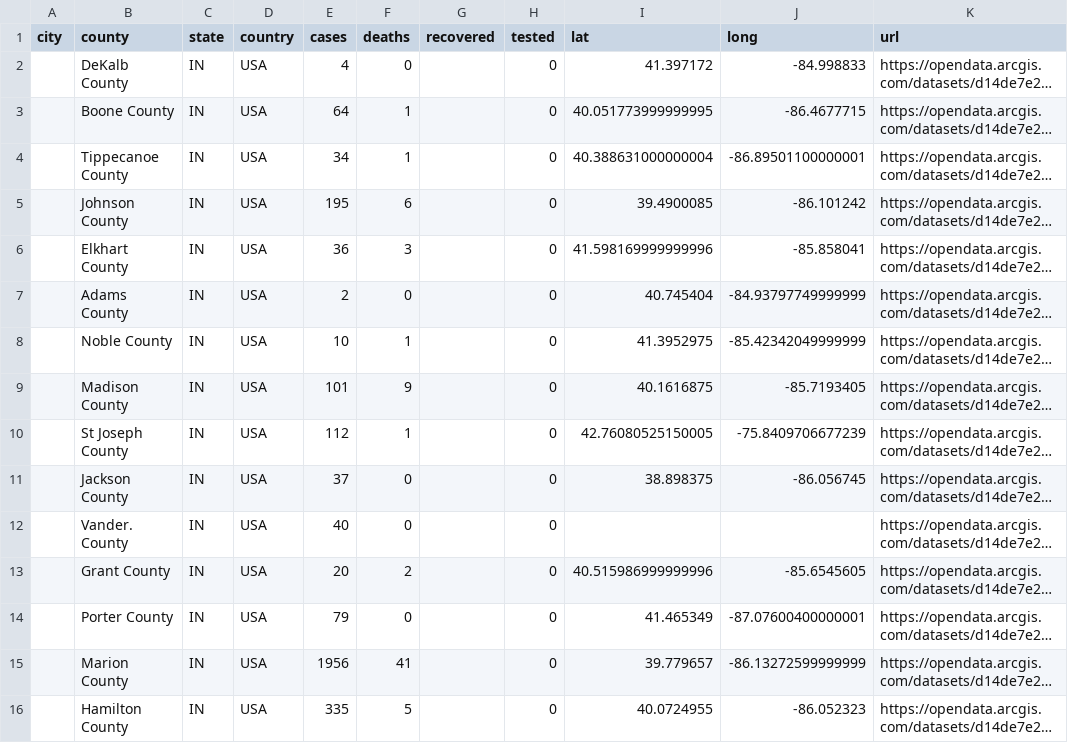
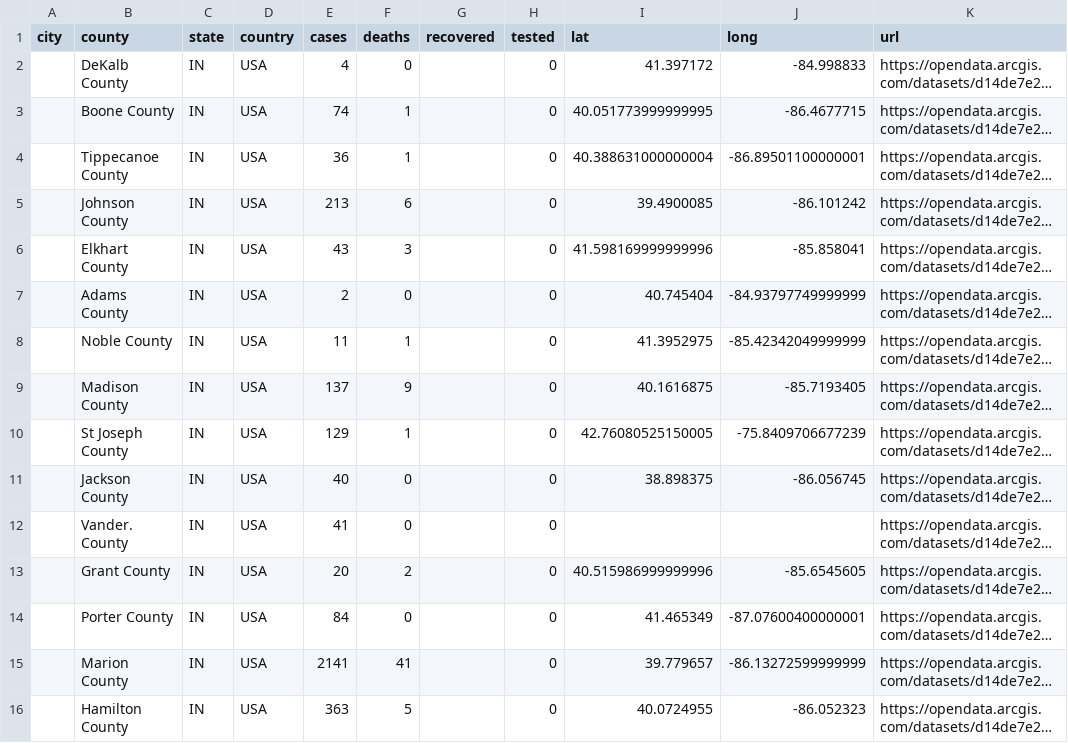
Before and after one commit to qgolsteyn/coronadatascraper, a CSV file: data.csv, drawn as a sheet; only a part is shown; long unchanged cells end in …; the diff covers the shown part only; the diff names each change by its address in the sheet, - before the commit and + after, or states it on an @@ line.

```diff
--- a/data.csv
+++ b/data.csv
-E3 (cases): 64
+E3 (cases): 74
-E4 (cases): 34
+E4 (cases): 36
-E5 (cases): 195
+E5 (cases): 213
-E6 (cases): 36
+E6 (cases): 43
-E8 (cases): 10
+E8 (cases): 11
-E9 (cases): 101
+E9 (cases): 137
-E10 (cases): 112
+E10 (cases): 129
-E11 (cases): 37
+E11 (cases): 40
-E12 (cases): 40
+E12 (cases): 41
-E14 (cases): 79
+E14 (cases): 84
-E15 (cases): 1956
+E15 (cases): 2141
-E16 (cases): 335
+E16 (cases): 363
```
Also changed, not shown: 47 edited cells elsewhere in this file, timeseries-jhu.csv, timeseries.csv, 2 other files.
